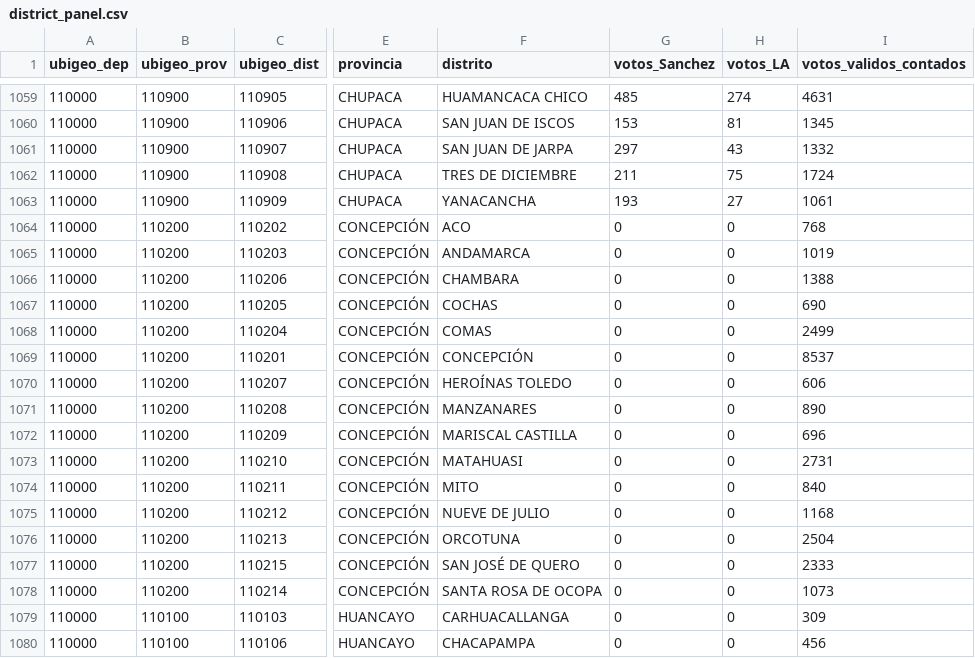
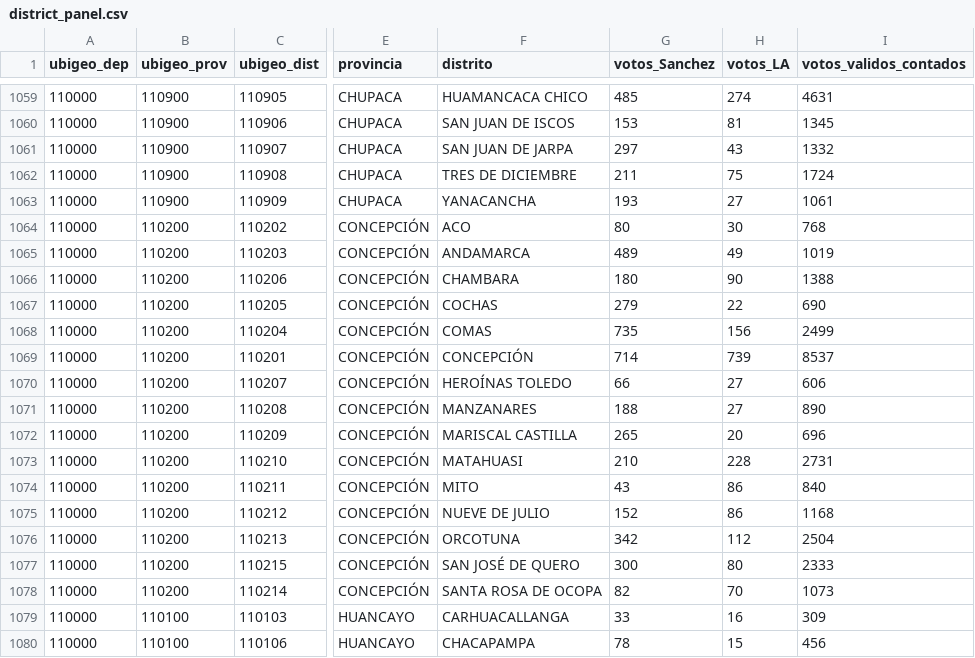
Before and after one commit to artvepa80/onpe-2026-forecast, a CSV file: data/district_panel.csv, drawn as a sheet; only a part is shown, gaps mark what is left out; the diff covers the shown part only; the diff names each change by its address in the sheet, - before the commit and + after, or states it on an @@ line.

```diff
--- a/data/district_panel.csv
+++ b/data/district_panel.csv
-G1064 (votos_Sanchez): 0
+G1064 (votos_Sanchez): 80
-H1064 (votos_LA): 0
+H1064 (votos_LA): 30
-G1065 (votos_Sanchez): 0
+G1065 (votos_Sanchez): 489
-H1065 (votos_LA): 0
+H1065 (votos_LA): 49
-G1066 (votos_Sanchez): 0
+G1066 (votos_Sanchez): 180
-H1066 (votos_LA): 0
+H1066 (votos_LA): 90
-G1067 (votos_Sanchez): 0
+G1067 (votos_Sanchez): 279
-H1067 (votos_LA): 0
+H1067 (votos_LA): 22
-G1068 (votos_Sanchez): 0
+G1068 (votos_Sanchez): 735
-H1068 (votos_LA): 0
+H1068 (votos_LA): 156
-G1069 (votos_Sanchez): 0
+G1069 (votos_Sanchez): 714
-H1069 (votos_LA): 0
+H1069 (votos_LA): 739
-G1070 (votos_Sanchez): 0
+G1070 (votos_Sanchez): 66
-H1070:H1071 (votos_LA): 0
+H1070:H1071 (votos_LA): 27
-G1071 (votos_Sanchez): 0
+G1071 (votos_Sanchez): 188
-G1072 (votos_Sanchez): 0
+G1072 (votos_Sanchez): 265
-H1072 (votos_LA): 0
+H1072 (votos_LA): 20
-G1073 (votos_Sanchez): 0
+G1073 (votos_Sanchez): 210
-H1073 (votos_LA): 0
+H1073 (votos_LA): 228
-G1074 (votos_Sanchez): 0
+G1074 (votos_Sanchez): 43
-H1074:H1075 (votos_LA): 0
+H1074:H1075 (votos_LA): 86
-G1075 (votos_Sanchez): 0
+G1075 (votos_Sanchez): 152
-G1076 (votos_Sanchez): 0
+G1076 (votos_Sanchez): 342
-H1076 (votos_LA): 0
+H1076 (votos_LA): 112
-G1077 (votos_Sanchez): 0
+G1077 (votos_Sanchez): 300
-H1077 (votos_LA): 0
+H1077 (votos_LA): 80
-G1078 (votos_Sanchez): 0
+G1078 (votos_Sanchez): 82
-H1078 (votos_LA): 0
+H1078 (votos_LA): 70
-G1079 (votos_Sanchez): 0
+G1079 (votos_Sanchez): 33
-H1079 (votos_LA): 0
+H1079 (votos_LA): 16
-G1080 (votos_Sanchez): 0
+G1080 (votos_Sanchez): 78
-H1080 (votos_LA): 0
+H1080 (votos_LA): 15
```
Also changed, not shown: 156 edited cells elsewhere in this file, docs/data/district_panel.csv, 2 other files.
